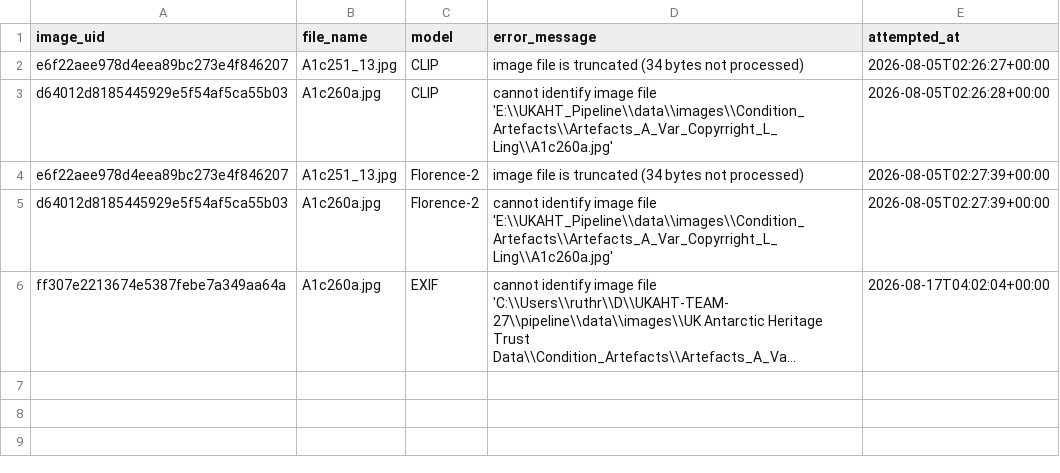
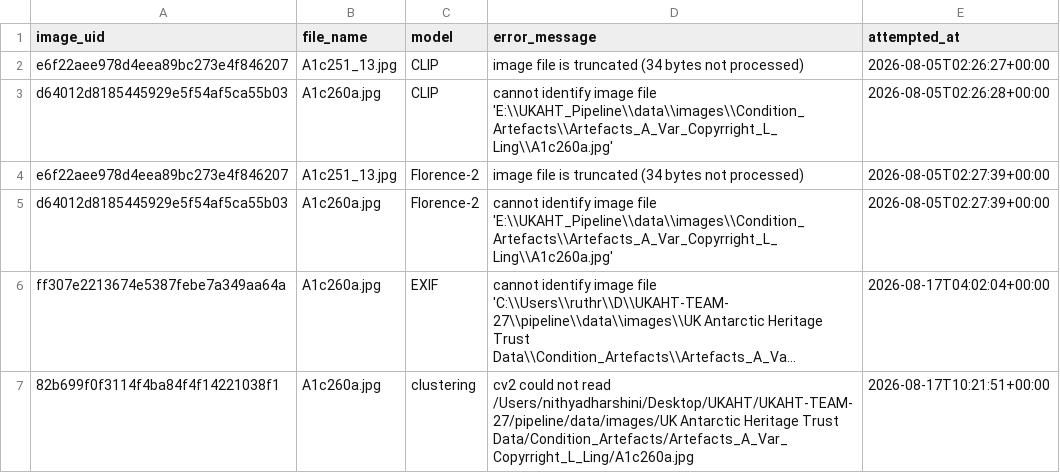
Before and after one commit to Yash838521/UKAHT-TEAM-27, a CSV file: pipeline/outputs/processing_errors.csv, drawn as a sheet; long unchanged cells end in …; the diff names each change by its address in the sheet, - before the commit and + after, or states it on an @@ line.

Commit message:
modified duplicates code for pipeline integration

```diff
--- a/pipeline/outputs/processing_errors.csv
+++ b/pipeline/outputs/processing_errors.csv
+row 7: 82b699f0f3114f4ba84f4f14221038f1 | A1c260a.jpg | clustering | cv2 could not read /Users/nithyadharshini/Desktop/UKAHT/UKAHT-TEAM-27/pipeline/data/images/UK Antarctic Heritage Trust Data/Condition_Artefacts/Artefacts_A_Var_Copyrright_L_Ling/A1c260a.jpg | 2026-08-17T10:21:51+00:00
```
Also changed, not shown: 2 other files.
